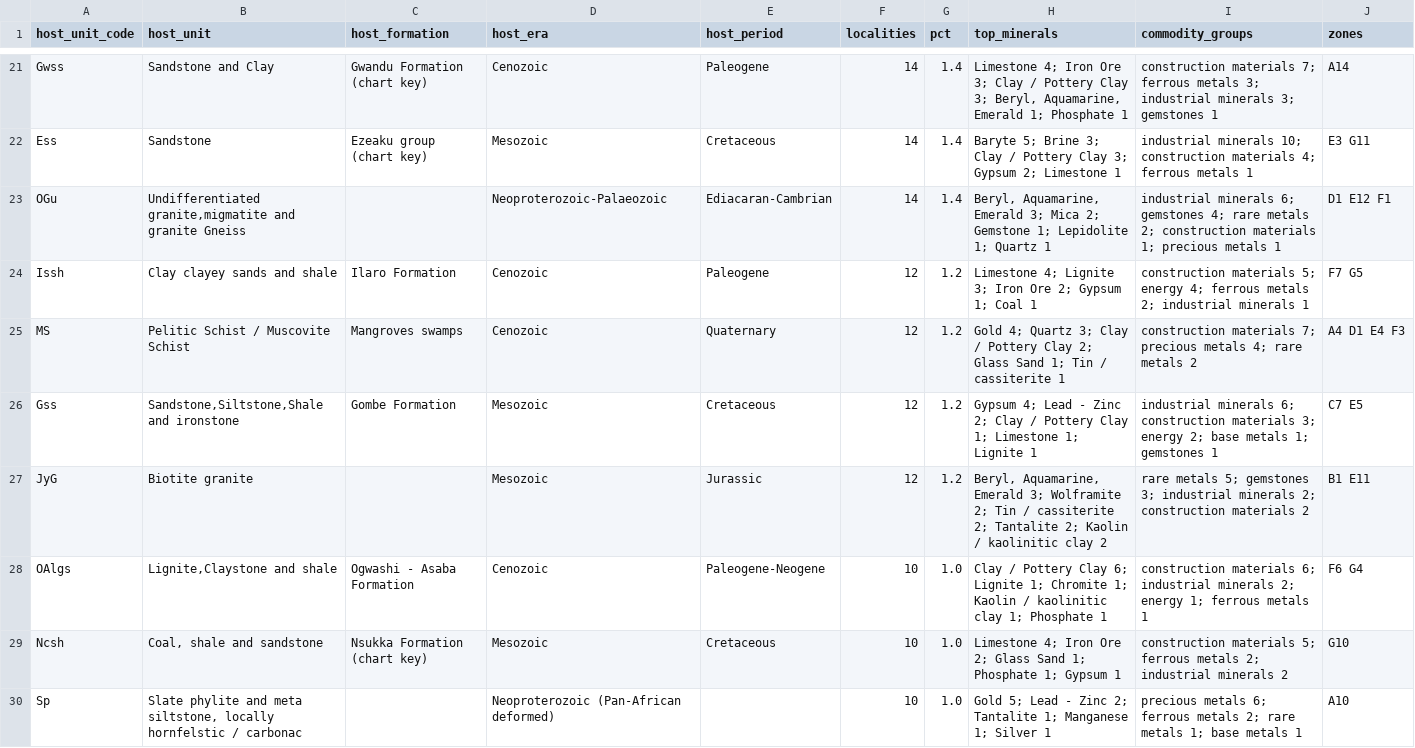
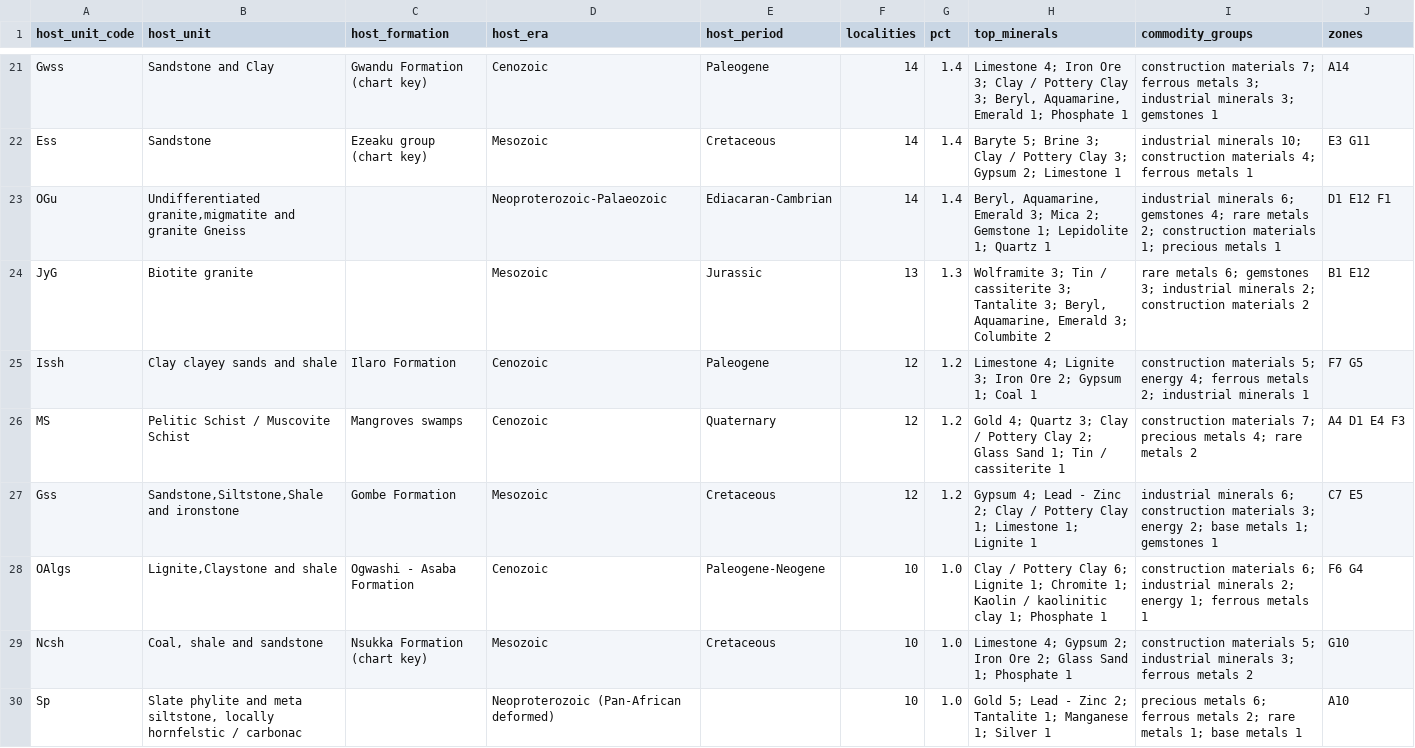
Before and after one commit to MaxiKen/site, a CSV file: shapefiles_minerals/summary_localities_by_host_geology.csv, drawn as a sheet; only a part is shown, gaps mark what is left out; the diff covers the shown part only.

```diff
--- a/shapefiles_minerals/summary_localities_by_host_geology.csv
+++ b/shapefiles_minerals/summary_localities_by_host_geology.csv
@@ -23,2 +23,3 @@ Ess,Sandstone,Ezeaku group (chart key),Mesozoic,Cretaceous,14,1.4,Baryte 5; Brin
 OGu,"Undifferentiated granite,migmatite and granite Gneiss",,Neoproterozoic-Palaeozoic,Ediacaran-Cambrian,14,1.4,"Beryl, Aquamarine, Emerald 3; Mica 2; Gemstone 1; Lepidolite 1; Quartz 1",industrial minerals 6; gemstones 4; rare metals 2; construction materials 1; precious metals 1,D1 E12 F1
+JyG,Biotite granite,,Mesozoic,Jurassic,13,1.3,"Wolframite 3; Tin / cassiterite 3; Tantalite 3; Beryl, Aquamarine, Emerald 3; Columbite 2",rare metals 6; gemstones 3; industrial minerals 2; construction materials 2,B1 E12
 Issh,Clay clayey sands and shale,Ilaro Formation,Cenozoic,Paleogene,12,1.2,Limestone 4; Lignite 3; Iron Ore 2; Gypsum 1; Coal 1,construction materials 5; energy 4; ferrous metals 2; industrial minerals 1,F7 G5
@@ -26,5 +27,4 @@ MS,Pelitic Schist / Muscovite Schist,Mangroves swamps,Cenozoic,Quaternary,12,1.2
 Gss,"Sandstone,Siltstone,Shale and ironstone",Gombe Formation,Mesozoic,Cretaceous,12,1.2,Gypsum 4; Lead - Zinc 2; Clay / Pottery Clay 1; Limestone 1; Lignite 1,industrial minerals 6; construction materials 3; energy 2; base metals 1; gemstones 1,C7 E5
-JyG,Biotite granite,,Mesozoic,Jurassic,12,1.2,"Beryl, Aquamarine, Emerald 3; Wolframite 2; Tin / cassiterite 2; Tantalite 2; Kaolin / kaolinitic clay 2",rare metals 5; gemstones 3; industrial minerals 2; construction materials 2,B1 E11
 OAlgs,"Lignite,Claystone and shale",Ogwashi - Asaba Formation,Cenozoic,Paleogene-Neogene,10,1.0,Clay / Pottery Clay 6; Lignite 1; Chromite 1; Kaolin / kaolinitic clay 1; Phosphate 1,construction materials 6; industrial minerals 2; energy 1; ferrous metals 1,F6 G4
-Ncsh,"Coal, shale and sandstone",Nsukka Formation (chart key),Mesozoic,Cretaceous,10,1.0,Limestone 4; Iron Ore 2; Glass Sand 1; Phosphate 1; Gypsum 1,construction materials 5; ferrous metals 2; industrial minerals 2,G10
+Ncsh,"Coal, shale and sandstone",Nsukka Formation (chart key),Mesozoic,Cretaceous,10,1.0,Limestone 4; Gypsum 2; Iron Ore 2; Glass Sand 1; Phosphate 1,construction materials 5; industrial minerals 3; ferrous metals 2,G10
 Sp,"Slate phylite and meta siltstone, locally hornfelstic / carbonac",,Neoproterozoic (Pan-African deformed),,10,1.0,Gold 5; Lead - Zinc 2; Tantalite 1; Manganese 1; Silver 1,precious metals 6; ferrous metals 2; rare metals 1; base metals 1,A10
```
Also changed, not shown: 21 edited cells elsewhere in this file, shapefiles_minerals/explanations_table.csv, shapefiles_minerals/mineral_code_dictionary.csv, 12 other files.
